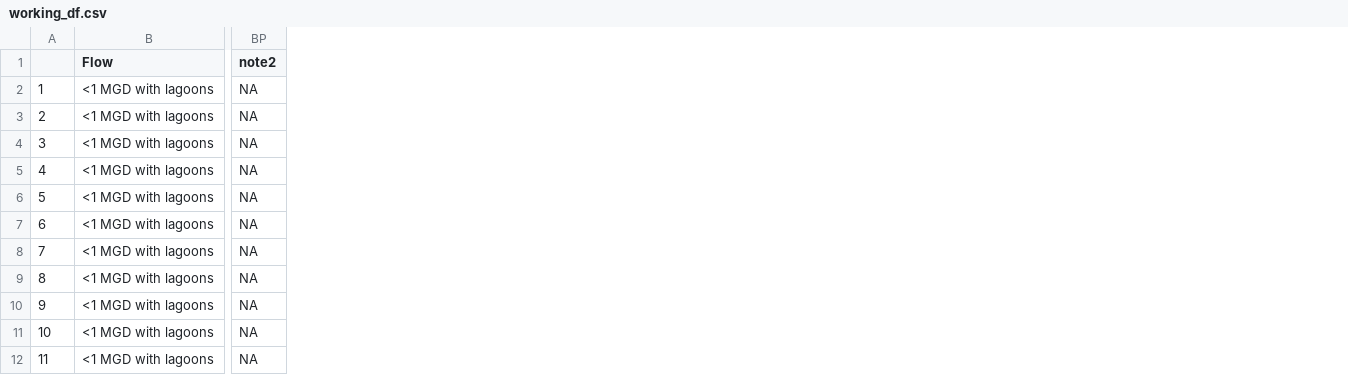
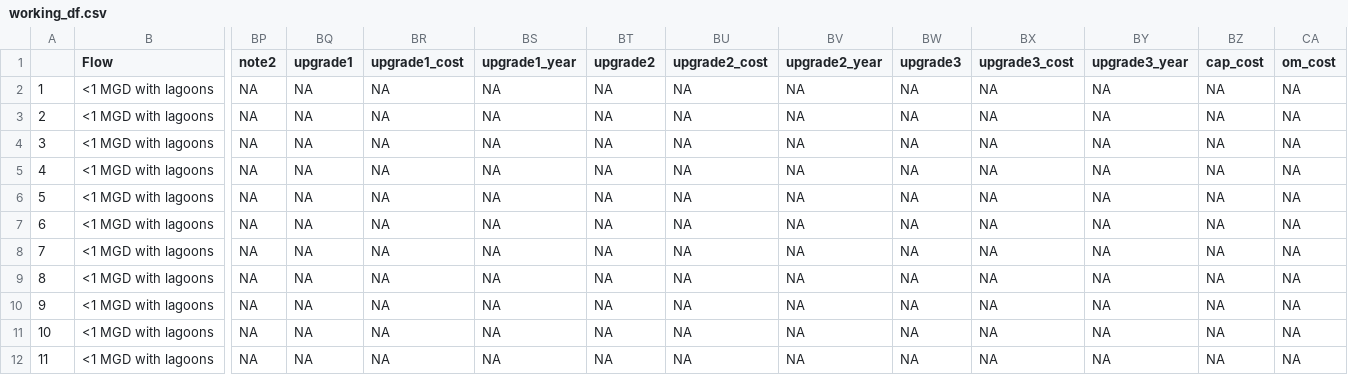
Before and after one commit to graysonwhite/dspg-wastewater, a CSV file: working_df.csv, drawn as a sheet; only a part is shown, gaps mark what is left out; the diff names each change by its address in the sheet, - before the commit and + after, or states it on an @@ line.

Commit message:
add blank columns

```diff
--- a/working_df.csv
+++ b/working_df.csv
+column BQ (upgrade1), rows 2-12: all NA
+column BR (upgrade1_cost), rows 2-12: all NA
+column BS (upgrade1_year), rows 2-12: all NA
+column BT (upgrade2), rows 2-12: all NA
+column BU (upgrade2_cost), rows 2-12: all NA
+column BV (upgrade2_year), rows 2-12: all NA
+column BW (upgrade3), rows 2-12: all NA
+column BX (upgrade3_cost), rows 2-12: all NA
+column BY (upgrade3_year), rows 2-12: all NA
+column BZ (cap_cost), rows 2-12: all NA
+column CA (om_cost), rows 2-12: all NA
```
Also changed, not shown: 1 other file.
